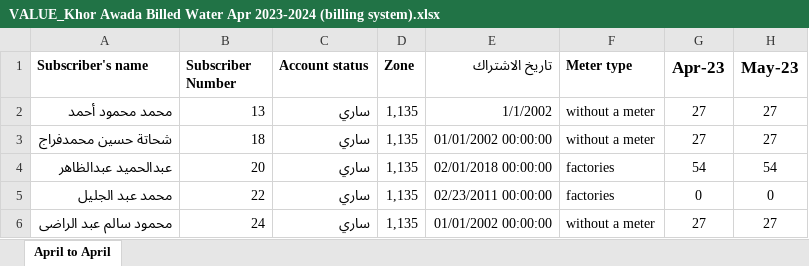
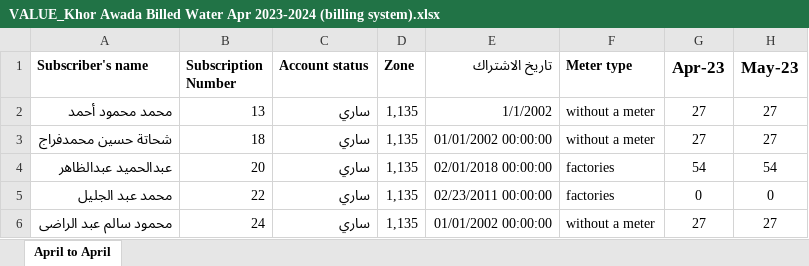
Before and after one commit to vitormalagutti/water-consumption-app, an Excel workbook: VALUE_Khor Awada Billed Water Apr 2023-2024 (billing system).xlsx, sheet April to April, drawn as a sheet; only a part is shown; values as stored, in another font and other column widths than the file's, no borders; the diff names each change by its address in the sheet, - before the commit and + after, or states it on an @@ line.

Commit message:
Update VALUE_Khor Awada Billed Water Apr 2023-2024 (billing system).xlsx

```diff
--- a/VALUE_Khor Awada Billed Water Apr 2023-2024 (billing system).xlsx (sheet April to April)
+++ b/VALUE_Khor Awada Billed Water Apr 2023-2024 (billing system).xlsx (sheet April to April)
-B1: Subscriber Number
+B1: Subscription Number
```
